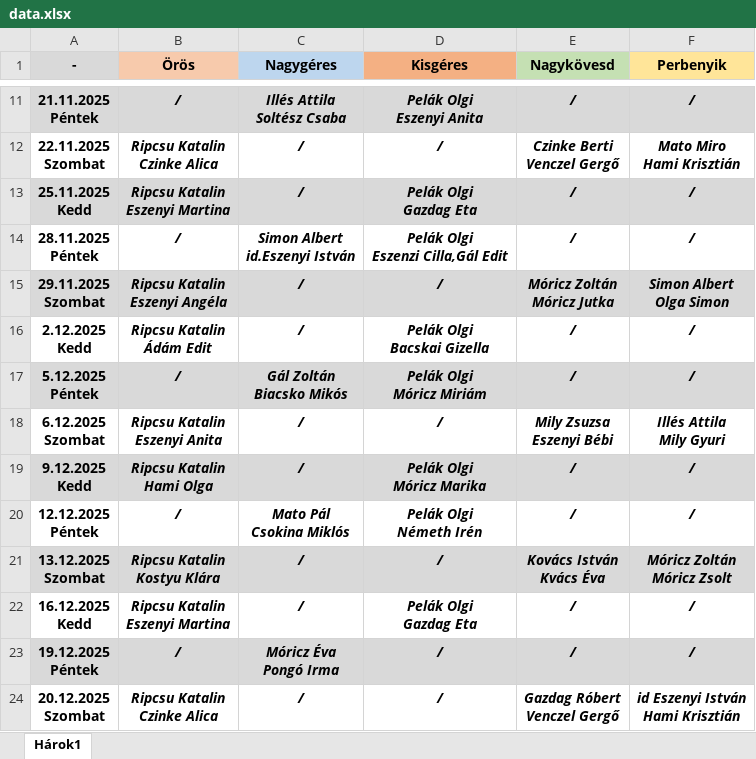
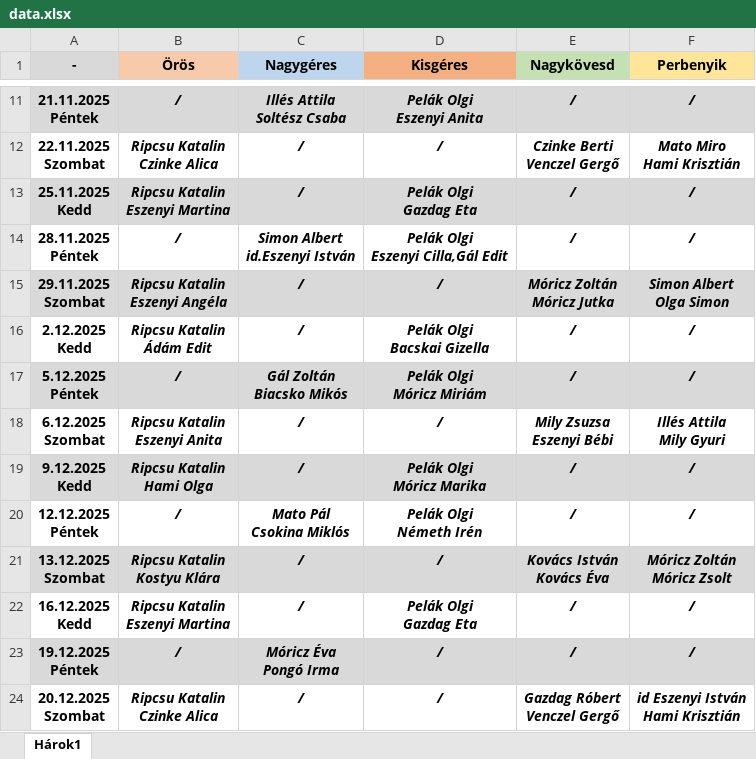
Before and after one commit to Ferlaty/alvanyos-szolgalat-app, an Excel workbook: data.xlsx, sheet Hárok1, drawn as a sheet; only a part is shown, gaps mark what is left out; values as stored, in another font and other column widths than the file's, no borders; ↵ is a line break in a cell; the diff names each change by its address in the sheet, - before the commit and + after, or states it on an @@ line.

Commit message:
Add files via upload

```diff
--- a/data.xlsx (sheet Hárok1)
+++ b/data.xlsx (sheet Hárok1)
-D14 (Kisgéres): Pelák Olgi ↵ Eszenzi Cilla,Gál Edit
+D14 (Kisgéres): Pelák Olgi ↵ Eszenyi Cilla,Gál Edit
-E21 (Nagykövesd): Kovács István ↵ Kvács Éva
+E21 (Nagykövesd): Kovács István ↵ Kovács Éva
```
